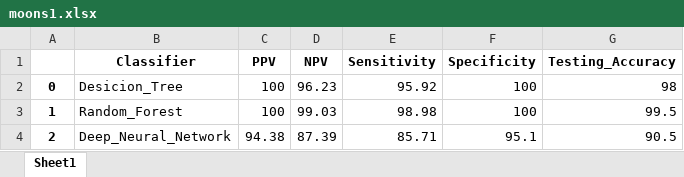
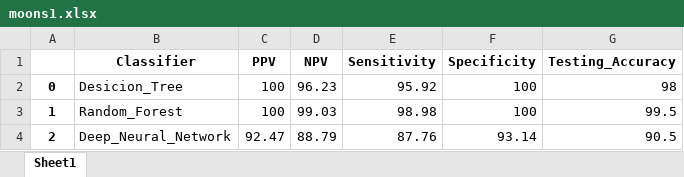
Before and after one commit to danialebrat/Comp_8740, an Excel workbook: Assignment_3/Results/moons1.xlsx, sheet Sheet1, drawn as a sheet; values as stored, in another font and other column widths than the file's, no borders; the diff names each change by its address in the sheet, - before the commit and + after, or states it on an @@ line.

```diff
--- a/Assignment_3/Results/moons1.xlsx (sheet Sheet1)
+++ b/Assignment_3/Results/moons1.xlsx (sheet Sheet1)
-C4 (PPV): 94.38
+C4 (PPV): 92.47
-D4 (NPV): 87.39
+D4 (NPV): 88.79
-E4 (Sensitivity): 85.71
+E4 (Sensitivity): 87.76
-F4 (Specificity): 95.1
+F4 (Specificity): 93.14
```
Also changed, not shown: Assignment_3/Results/circles0.3.xlsx, Assignment_3/Results/halfkernel.xlsx, 24 other files.
